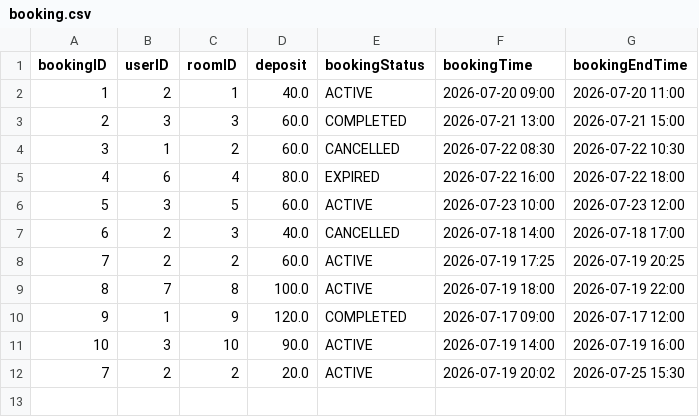
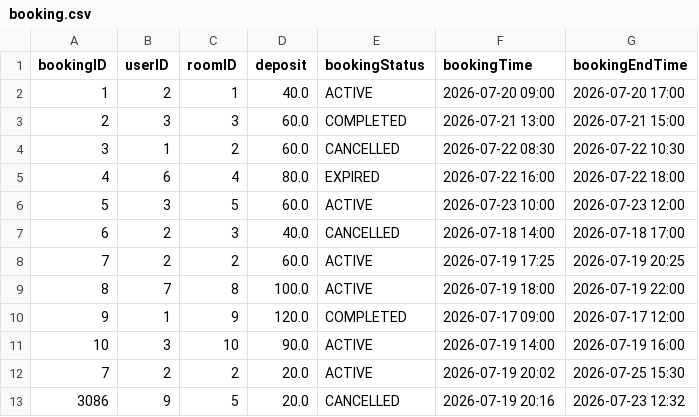
Before and after one commit to ss-41/eecs3311-project-deliverable-2, a CSV file: Deliverable2/csv_files/booking.csv, drawn as a sheet.

```diff
--- a/Deliverable2/csv_files/booking.csv
+++ b/Deliverable2/csv_files/booking.csv
@@ -1,3 +1,3 @@
 bookingID,userID,roomID,deposit,bookingStatus,bookingTime,bookingEndTime
-1,2,1,40.0,ACTIVE,2026-07-20 09:00,2026-07-20 11:00
+1,2,1,40.0,ACTIVE,2026-07-20 09:00,2026-07-20 17:00
 2,3,3,60.0,COMPLETED,2026-07-21 13:00,2026-07-21 15:00
@@ -12 +12,2 @@ bookingID,userID,roomID,deposit,bookingStatus,bookingTime,bookingEndTime
 7,2,2,20.0,ACTIVE,2026-07-19 20:02,2026-07-25 15:30
+3086,9,5,20.0,CANCELLED,2026-07-19 20:16,2026-07-23 12:32
```
Also changed, not shown: Deliverable2/csv_files/room.csv, Deliverable2/csv_files/user.csv, 2 other files.
